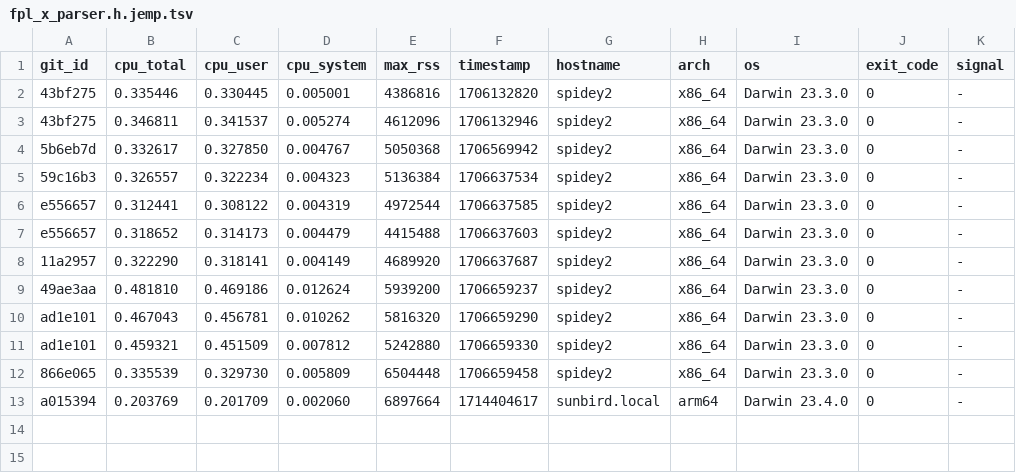
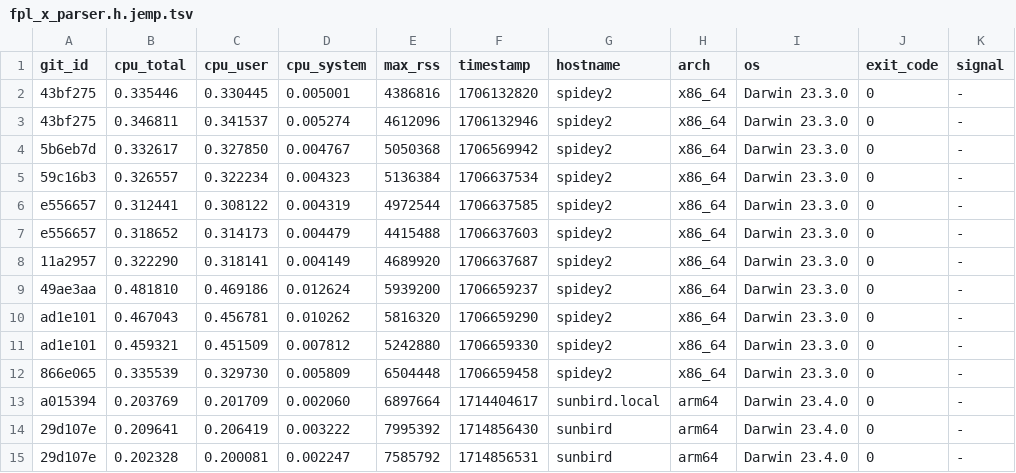
Before and after one commit to ccomparini/fpl2cc, a TSV file: yprof/fpl2cc/fpl_x_parser.h.jemp.tsv, drawn as a sheet.

Commit message:
yprof

```diff
--- a/yprof/fpl2cc/fpl_x_parser.h.jemp.tsv
+++ b/yprof/fpl2cc/fpl_x_parser.h.jemp.tsv
@@ -13 +13,3 @@ ad1e101	0.459321	0.451509	0.007812	5242880	1706659330	spidey2	x86_64	Darwin 23.3
 a015394	0.203769	0.201709	0.002060	6897664	1714404617	sunbird.local	arm64	Darwin 23.4.0	0	-
+29d107e	0.209641	0.206419	0.003222	7995392	1714856430	sunbird	arm64	Darwin 23.4.0	0	-
+29d107e	0.202328	0.200081	0.002247	7585792	1714856531	sunbird	arm64	Darwin 23.4.0	0	-
```
Also changed, not shown: yprof/fpl2cc/regex_custom_scanner.h.jemp.tsv, yprof/fpl2cc/scan_group_terminal.h.jemp.tsv, 16 other files.
